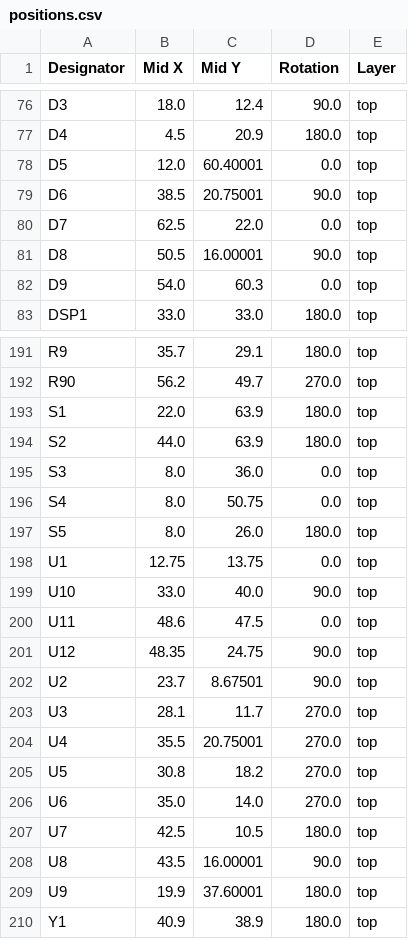
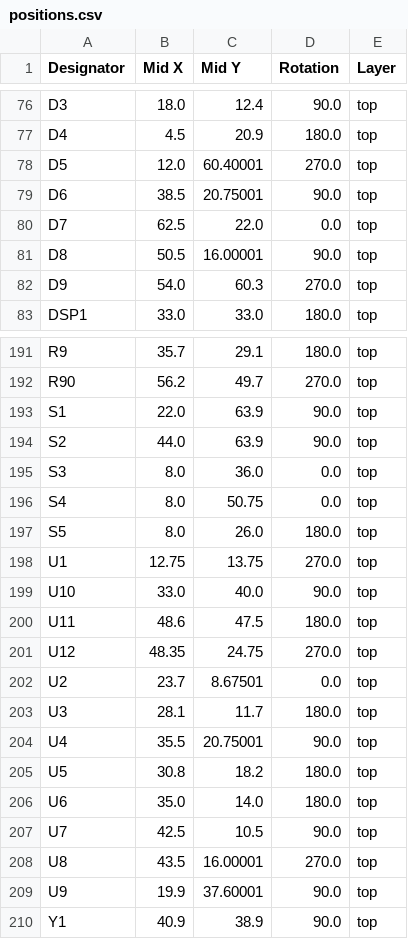
Before and after one commit to RileyCornelius/PD240W, a CSV file: PCB_files/production/positions.csv, drawn as a sheet; only a part is shown, gaps mark what is left out; the diff covers the shown part only.

Commit message:
Update rotations

```diff
--- a/PCB_files/production/positions.csv
+++ b/PCB_files/production/positions.csv
@@ -77,3 +77,3 @@ D3,18.0,12.4,90.0,top
 D4,4.5,20.9,180.0,top
-D5,12.0,60.40001,0.0,top
+D5,12.0,60.40001,270.0,top
 D6,38.5,20.75001,90.0,top
@@ -81,3 +81,3 @@ D7,62.5,22.0,0.0,top
 D8,50.5,16.00001,90.0,top
-D9,54.0,60.3,0.0,top
+D9,54.0,60.3,270.0,top
 DSP1,33.0,33.0,180.0,top
@@ -192,4 +192,4 @@ R9,35.7,29.1,180.0,top
 R90,56.2,49.7,270.0,top
-S1,22.0,63.9,180.0,top
-S2,44.0,63.9,180.0,top
+S1,22.0,63.9,90.0,top
+S2,44.0,63.9,90.0,top
 S3,8.0,36.0,0.0,top
@@ -197,14 +197,14 @@ S4,8.0,50.75,0.0,top
 S5,8.0,26.0,180.0,top
-U1,12.75,13.75,0.0,top
+U1,12.75,13.75,270.0,top
 U10,33.0,40.0,90.0,top
-U11,48.6,47.5,0.0,top
-U12,48.35,24.75,90.0,top
-U2,23.7,8.67501,90.0,top
-U3,28.1,11.7,270.0,top
-U4,35.5,20.75001,270.0,top
-U5,30.8,18.2,270.0,top
-U6,35.0,14.0,270.0,top
-U7,42.5,10.5,180.0,top
-U8,43.5,16.00001,90.0,top
-U9,19.9,37.60001,180.0,top
-Y1,40.9,38.9,180.0,top
+U11,48.6,47.5,180.0,top
+U12,48.35,24.75,270.0,top
+U2,23.7,8.67501,0.0,top
+U3,28.1,11.7,180.0,top
+U4,35.5,20.75001,90.0,top
+U5,30.8,18.2,180.0,top
+U6,35.0,14.0,180.0,top
+U7,42.5,10.5,90.0,top
+U8,43.5,16.00001,270.0,top
+U9,19.9,37.60001,90.0,top
+Y1,40.9,38.9,90.0,top
```
Also changed, not shown: 9 edited cells elsewhere in this file, PCB_files/production/bom.csv, 14 other files.
